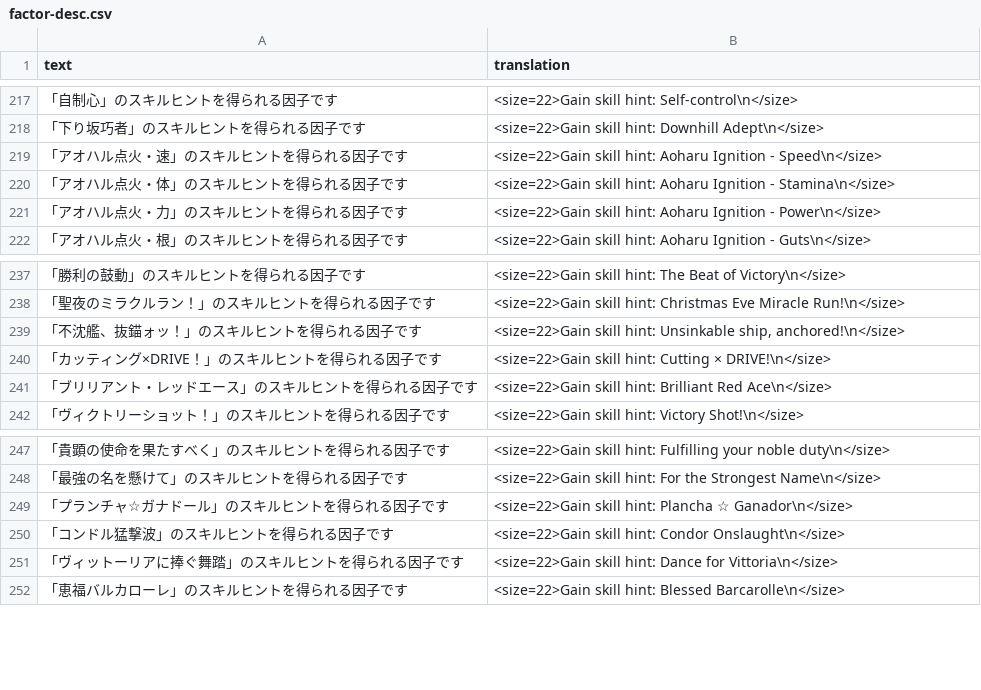
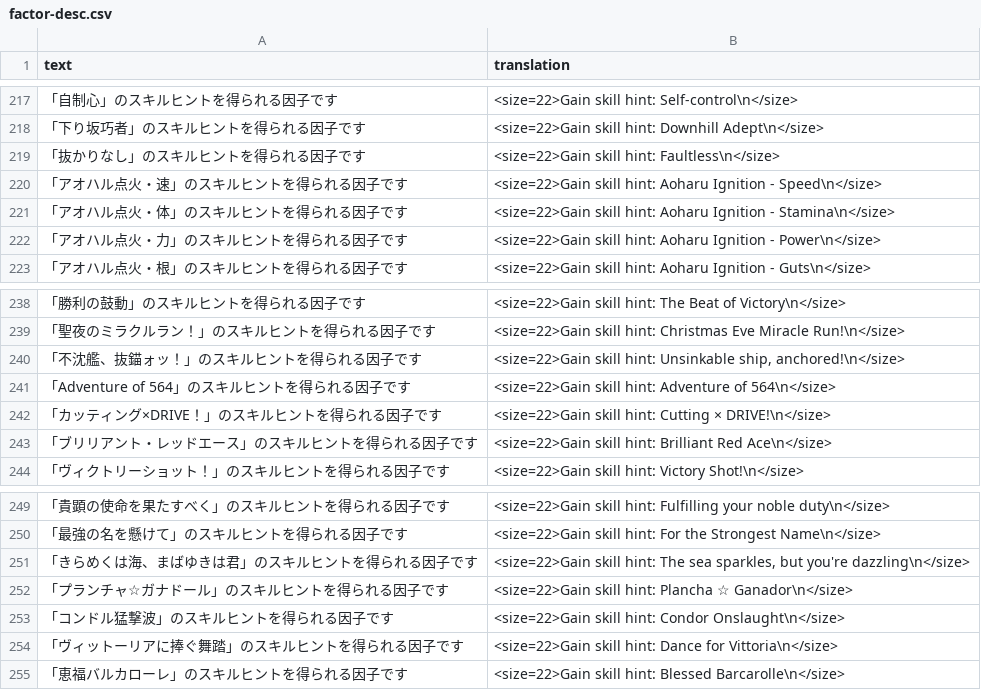
Before and after one commit to noccu/umamusume-db-translate, a CSV file: src/data/factor-desc.csv, drawn as a sheet; only a part is shown, gaps mark what is left out; the diff names each change by its address in the sheet, - before the commit and + after, or states it on an @@ line.

```diff
--- a/src/data/factor-desc.csv
+++ b/src/data/factor-desc.csv
+row 219: 「抜かりなし」のスキルヒントを得られる因子です | <size=22>Gain skill hint: Faultless\n</size>
+row 241: 「Adventure of 564」のスキルヒントを得られる因子です | <size=22>Gain skill hint: Adventure of 564\n</size>
+row 251: 「きらめくは海、まばゆきは君」のスキルヒントを得られる因子です | <size=22>Gain skill hint: The sea sparkles, but you're dazzling\n</size>
```
Also changed, not shown: src/data/race-name.csv, src/data/skill-desc.csv, 10 other files.
